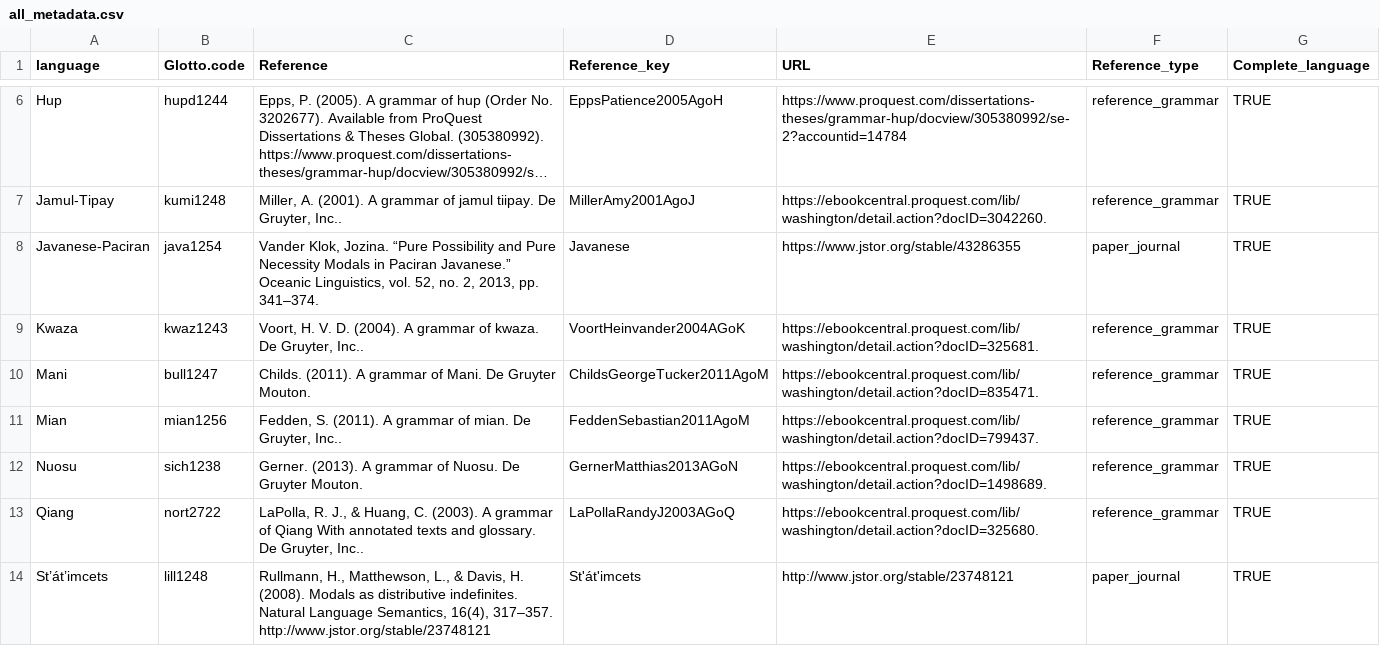
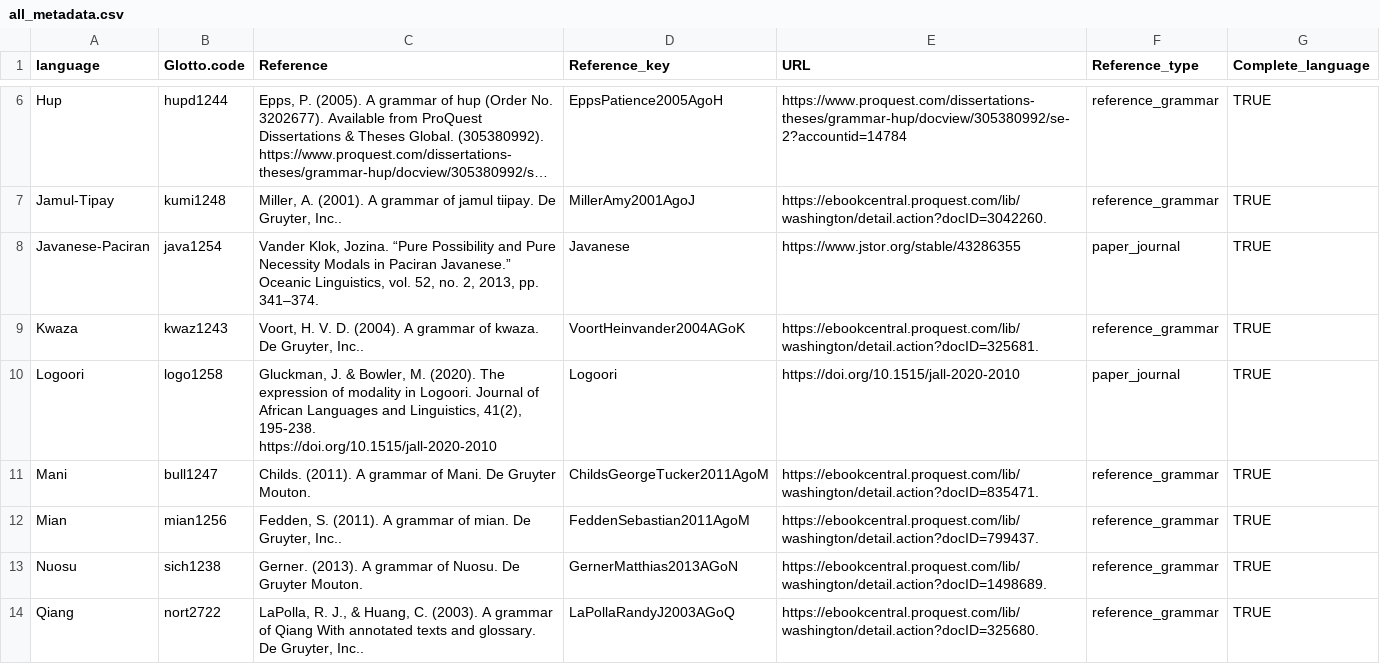
Before and after one commit to CLMBRs/modal-typology, a CSV file: basic-format/all_metadata.csv, drawn as a sheet; only a part is shown, gaps mark what is left out; the shorter side is filled out with more unchanged rows; long unchanged cells end in ….

```diff
--- a/basic-format/all_metadata.csv
+++ b/basic-format/all_metadata.csv
@@ -9,2 +9,3 @@ Javanese-Paciran,java1254,"Vander Klok, Jozina. “Pure Possibility and Pure Nec
 Kwaza,kwaz1243,"Voort, H. V. D. (2004). A grammar of kwaza. De Gruyter, Inc..",VoortHeinvander2004AGoK,https://ebookcentral.proquest.com/lib/washington/detail.action?docID=325681.,reference_grammar,TRUE
+Logoori,logo1258,"Gluckman, J. & Bowler, M. (2020). The expression of modality in Logoori. Journal of African Languages and Linguistics, 41(2), 195-238. https://doi.org/10.1515/jall-2020-2010",Logoori,https://doi.org/10.1515/jall-2020-2010,paper_journal,TRUE
 Mani,bull1247,Childs. (2011). A grammar of Mani. De Gruyter Mouton.,ChildsGeorgeTucker2011AgoM,https://ebookcentral.proquest.com/lib/washington/detail.action?docID=835471.,reference_grammar,TRUE
```
Also changed, not shown: basic-format/Javanese-Paciran/modals.csv, basic-format/all_modals.csv, 4 other files.
